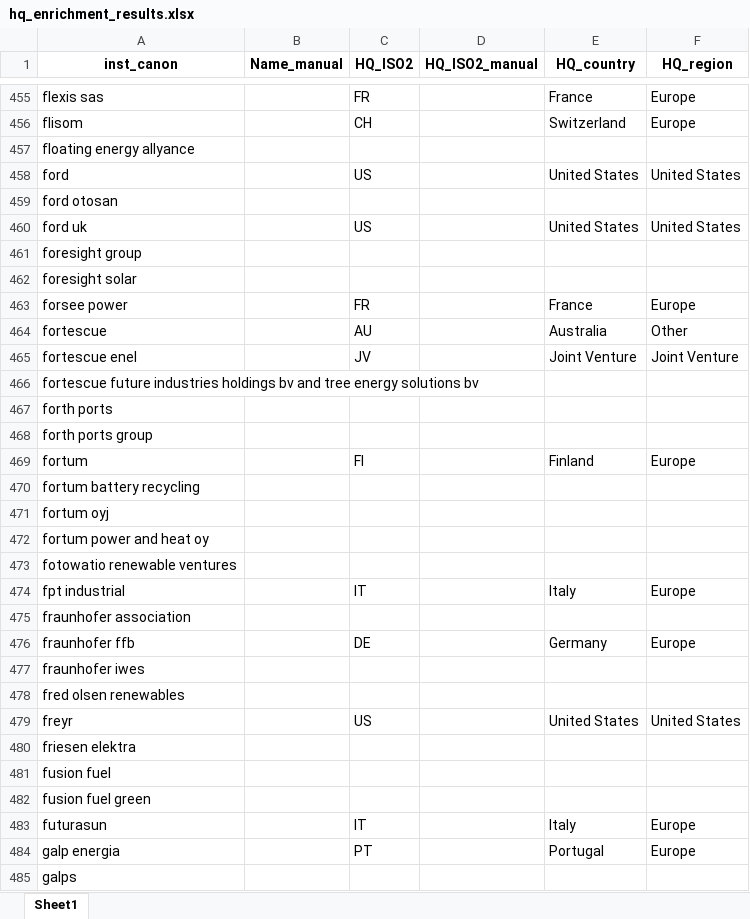
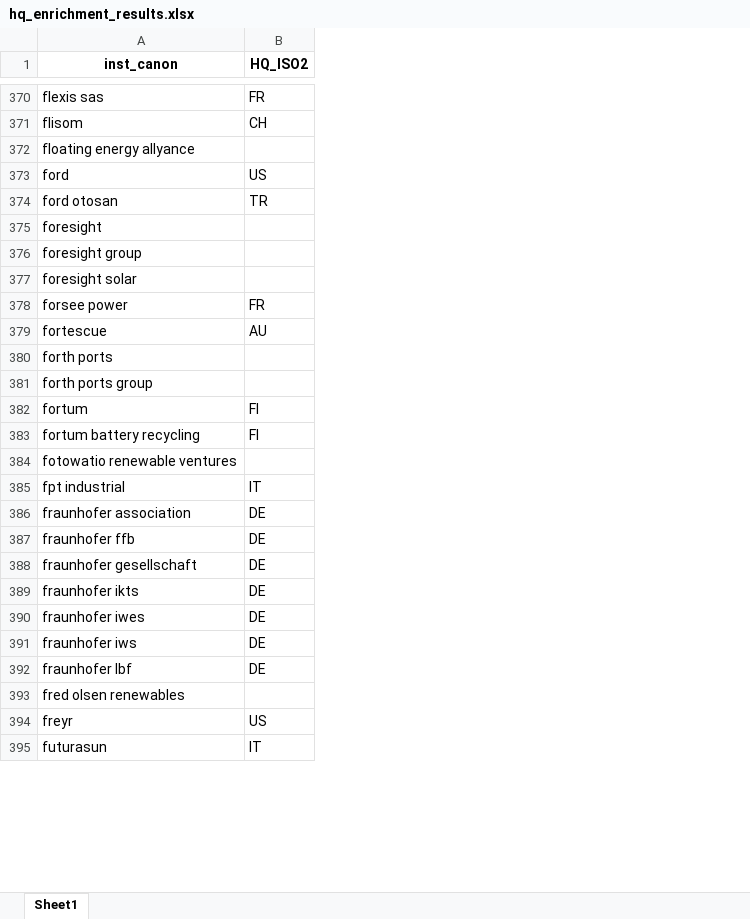
Before and after one commit to benmcwilliams/tuone-core, an Excel workbook: reconcile/src/hq_enrichment_results.xlsx, sheet Sheet1, drawn as a sheet; only a part is shown, gaps mark what is left out; values as stored, in another font and other column widths than the file's, no borders; removed rows and columns are numbered as before the commit, all else as after; the diff covers the shown part only; the diff names each change by its address in the sheet, - before the commit and + after, or states it on an @@ line.

```diff
--- a/reconcile/src/hq_enrichment_results.xlsx (sheet Sheet1)
+++ b/reconcile/src/hq_enrichment_results.xlsx (sheet Sheet1)
-column B (Name_manual), empty
-column D (HQ_ISO2_manual), empty
-column E (HQ_country), rows 455-458: France | Switzerland |  | United States; rows 463-464: France | Australia; row 469: Finland; rows 474-479: Italy |  | Germany |  |  | United States; row 483: Italy
-column F (HQ_region), rows 455-458: Europe | Europe |  | United States; rows 463-464: Europe | Other; row 469: Europe; rows 474-479: Europe |  | Europe |  |  | United States; row 483: Europe
-B374 (HQ_ISO2): (empty)
+B374 (HQ_ISO2): TR
-row 460: ford uk |  | US |  | United States | United States
+row 375: foresight
-row 465: fortescue enel |  | JV |  | Joint Venture | Joint Venture
-row 466: fortescue future industries holdings bv and tree energy solutions bv
-B383 (HQ_ISO2): (empty)
+B383 (HQ_ISO2): FI
-row 471: fortum oyj
-row 472: fortum power and heat oy
-B386 (HQ_ISO2): (empty)
+B386 (HQ_ISO2): DE
+row 388: fraunhofer gesellschaft | DE
+row 389: fraunhofer ikts | DE
-B390 (HQ_ISO2): (empty)
+B390 (HQ_ISO2): DE
+row 391: fraunhofer iws | DE
+row 392: fraunhofer lbf | DE
-row 480: friesen elektra
-row 481: fusion fuel
-row 482: fusion fuel green
-row 484: galp energia |  | PT |  | Portugal | Europe
-row 485: galps
```
Also changed, not shown: 79 added rows, 371 removed rows and 107 edited cells elsewhere in this sheet, reconcile/storage/input/zev_og_clean.xlsx, 30 other files.
